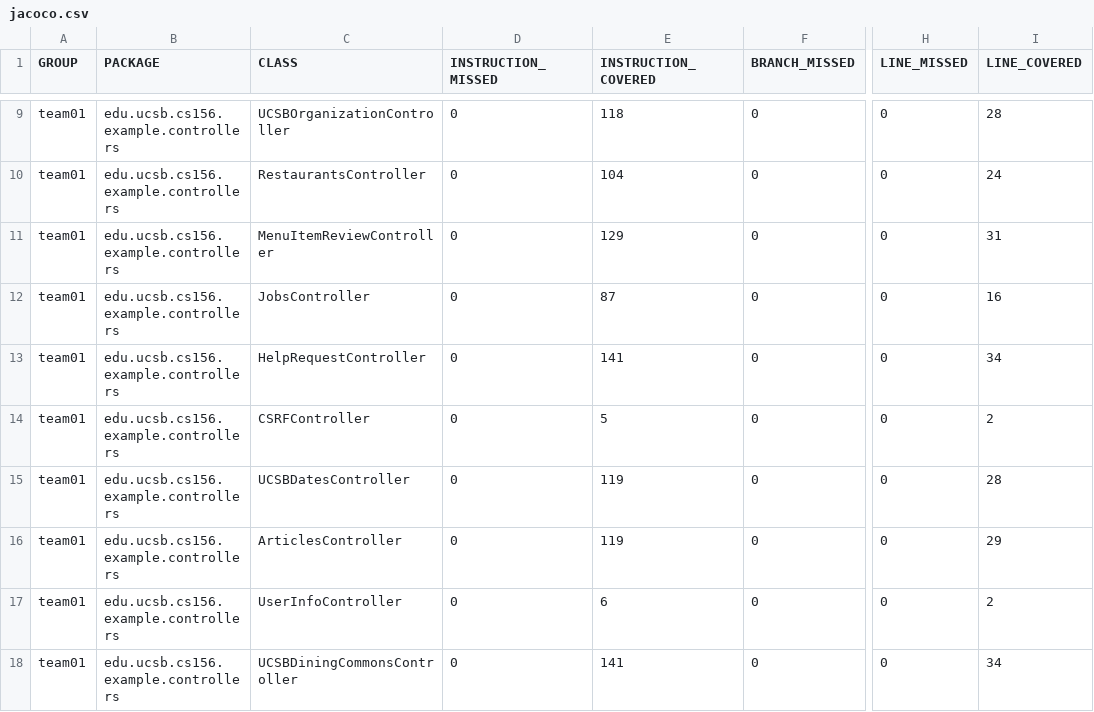
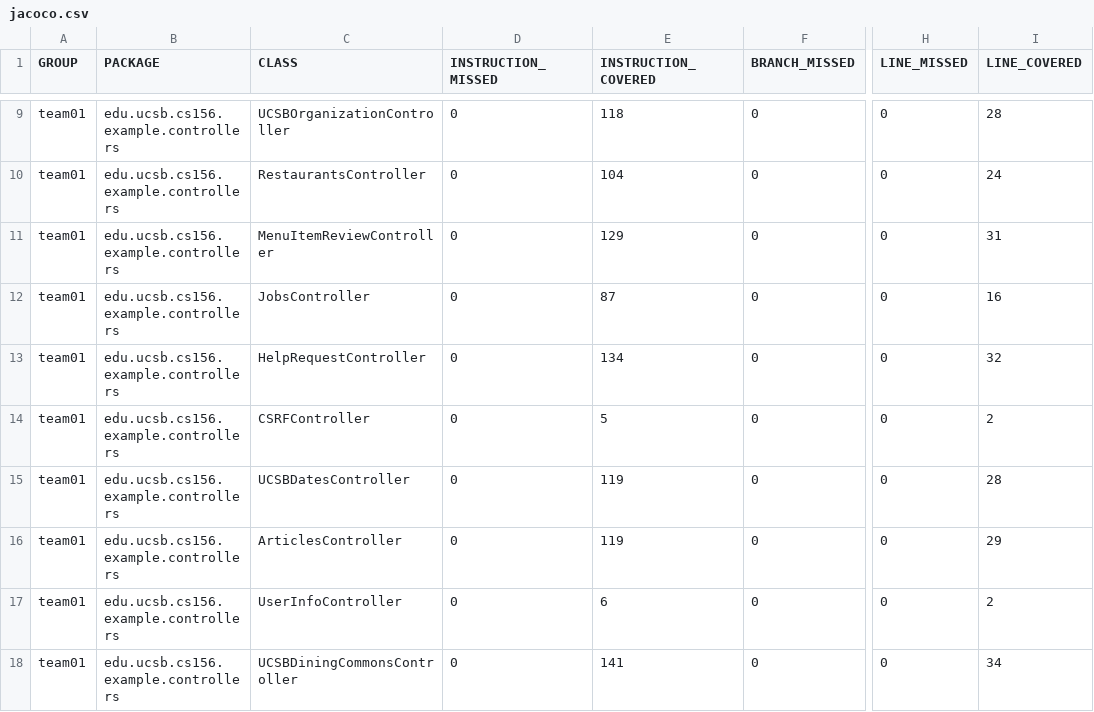
Before and after one commit to ucsb-cs156-f25/team02-f25-03, a CSV file: jacoco/jacoco.csv, drawn as a sheet; only a part is shown, gaps mark what is left out; the diff names each change by its address in the sheet, - before the commit and + after, or states it on an @@ line.

```diff
--- a/jacoco/jacoco.csv
+++ b/jacoco/jacoco.csv
-E13 (INSTRUCTION_COVERED): 141
+E13 (INSTRUCTION_COVERED): 134
-I13 (LINE_COVERED): 34
+I13 (LINE_COVERED): 32
```
Also changed, not shown: 7 other files.
